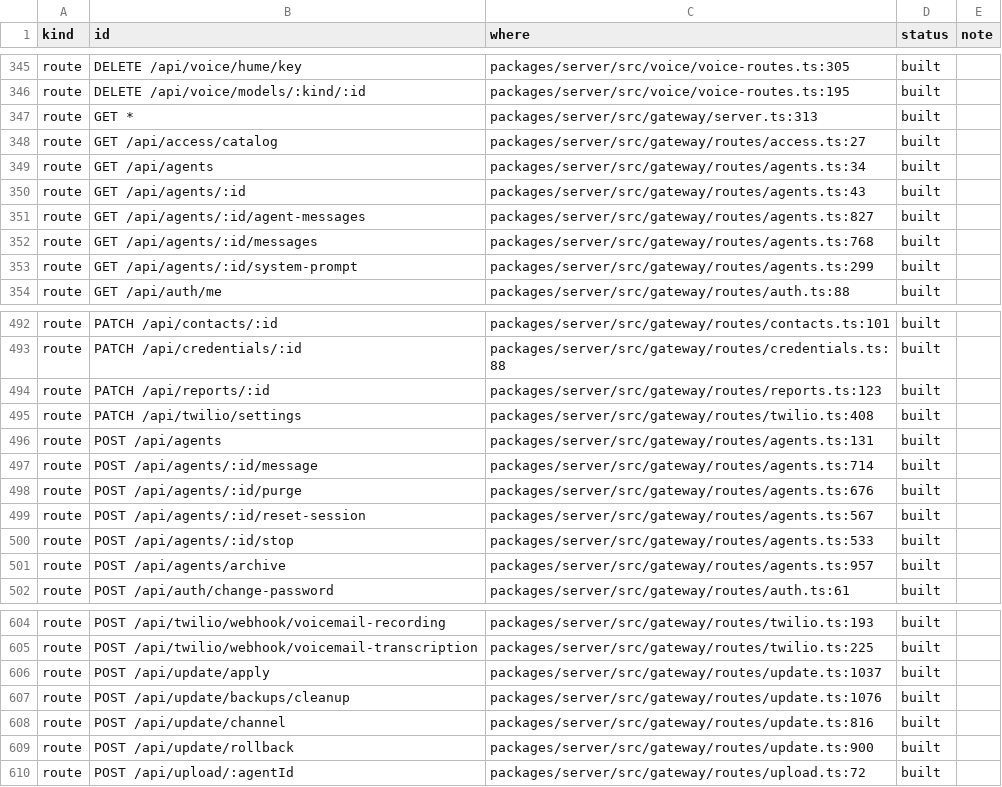
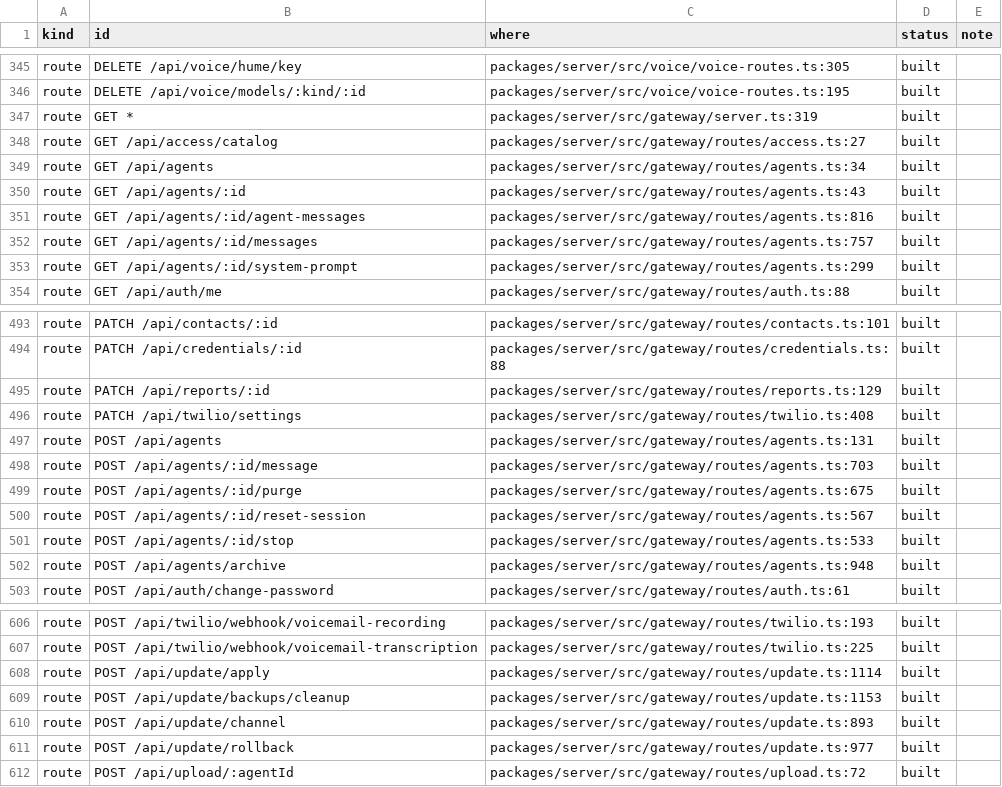
Before and after one commit to d-cornerpin/dojo, a CSV file: deploy/checks/capability-ledger.csv, drawn as a sheet; only a part is shown, gaps mark what is left out; the diff covers the shown part only.

```diff
--- a/deploy/checks/capability-ledger.csv
+++ b/deploy/checks/capability-ledger.csv
@@ -346,3 +346,3 @@ route,DELETE /api/voice/hume/key,packages/server/src/voice/voice-routes.ts:305,b
 route,DELETE /api/voice/models/:kind/:id,packages/server/src/voice/voice-routes.ts:195,built,
-route,GET *,packages/server/src/gateway/server.ts:313,built,
+route,GET *,packages/server/src/gateway/server.ts:319,built,
 route,GET /api/access/catalog,packages/server/src/gateway/routes/access.ts:27,built,
@@ -350,4 +350,4 @@ route,GET /api/agents,packages/server/src/gateway/routes/agents.ts:34,built,
 route,GET /api/agents/:id,packages/server/src/gateway/routes/agents.ts:43,built,
-route,GET /api/agents/:id/agent-messages,packages/server/src/gateway/routes/agents.ts:827,built,
-route,GET /api/agents/:id/messages,packages/server/src/gateway/routes/agents.ts:768,built,
+route,GET /api/agents/:id/agent-messages,packages/server/src/gateway/routes/agents.ts:816,built,
+route,GET /api/agents/:id/messages,packages/server/src/gateway/routes/agents.ts:757,built,
 route,GET /api/agents/:id/system-prompt,packages/server/src/gateway/routes/agents.ts:299,built,
@@ -493,10 +494,10 @@ route,PATCH /api/contacts/:id,packages/server/src/gateway/routes/contacts.ts:101
 route,PATCH /api/credentials/:id,packages/server/src/gateway/routes/credentials.ts:88,built,
-route,PATCH /api/reports/:id,packages/server/src/gateway/routes/reports.ts:123,built,
+route,PATCH /api/reports/:id,packages/server/src/gateway/routes/reports.ts:129,built,
 route,PATCH /api/twilio/settings,packages/server/src/gateway/routes/twilio.ts:408,built,
 route,POST /api/agents,packages/server/src/gateway/routes/agents.ts:131,built,
-route,POST /api/agents/:id/message,packages/server/src/gateway/routes/agents.ts:714,built,
-route,POST /api/agents/:id/purge,packages/server/src/gateway/routes/agents.ts:676,built,
+route,POST /api/agents/:id/message,packages/server/src/gateway/routes/agents.ts:703,built,
+route,POST /api/agents/:id/purge,packages/server/src/gateway/routes/agents.ts:675,built,
 route,POST /api/agents/:id/reset-session,packages/server/src/gateway/routes/agents.ts:567,built,
 route,POST /api/agents/:id/stop,packages/server/src/gateway/routes/agents.ts:533,built,
-route,POST /api/agents/archive,packages/server/src/gateway/routes/agents.ts:957,built,
+route,POST /api/agents/archive,packages/server/src/gateway/routes/agents.ts:948,built,
 route,POST /api/auth/change-password,packages/server/src/gateway/routes/auth.ts:61,built,
@@ -605,6 +607,6 @@ route,POST /api/twilio/webhook/voicemail-recording,packages/server/src/gateway/r
 route,POST /api/twilio/webhook/voicemail-transcription,packages/server/src/gateway/routes/twilio.ts:225,built,
-route,POST /api/update/apply,packages/server/src/gateway/routes/update.ts:1037,built,
-route,POST /api/update/backups/cleanup,packages/server/src/gateway/routes/update.ts:1076,built,
-route,POST /api/update/channel,packages/server/src/gateway/routes/update.ts:816,built,
-route,POST /api/update/rollback,packages/server/src/gateway/routes/update.ts:900,built,
+route,POST /api/update/apply,packages/server/src/gateway/routes/update.ts:1114,built,
+route,POST /api/update/backups/cleanup,packages/server/src/gateway/routes/update.ts:1153,built,
+route,POST /api/update/channel,packages/server/src/gateway/routes/update.ts:893,built,
+route,POST /api/update/rollback,packages/server/src/gateway/routes/update.ts:977,built,
 route,POST /api/upload/:agentId,packages/server/src/gateway/routes/upload.ts:72,built,
```
Also changed, not shown: 2 added rows and 49 edited cells elsewhere in this file.
